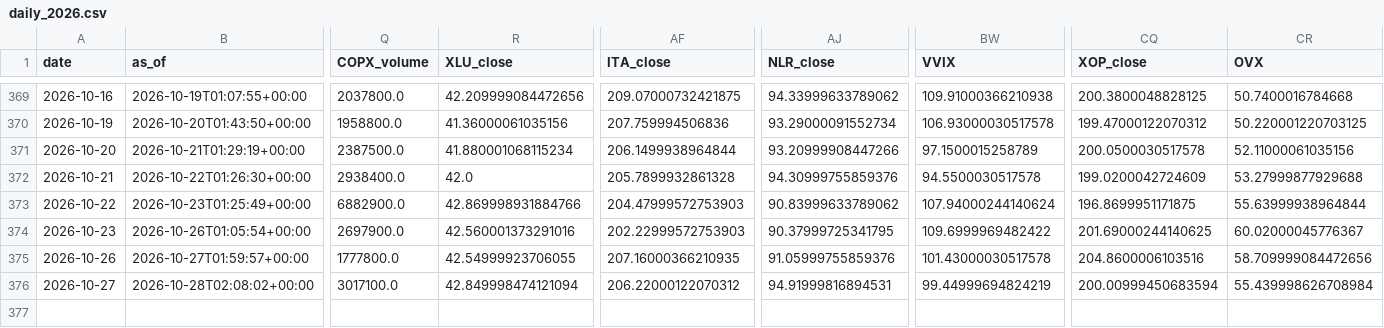
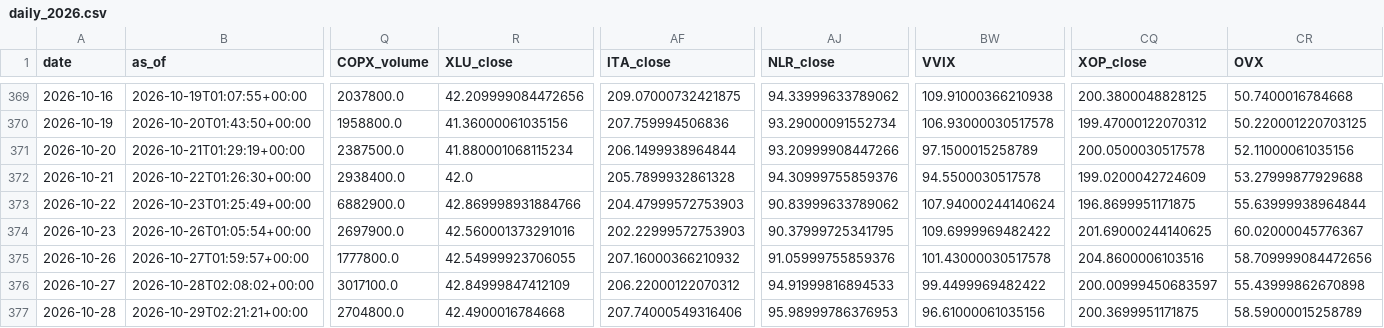
Before and after one commit to daifulee/invictus-data, a CSV file: data/daily_2026.csv, drawn as a sheet; only a part is shown, gaps mark what is left out; rows hold the shown columns only; the diff names each change by its address in the sheet, - before the commit and + after, or states it on an @@ line.

Commit message:
daily: 2026-10-29 data update [skip ci]

```diff
--- a/data/daily_2026.csv
+++ b/data/daily_2026.csv
-AF375 (ITA_close): 207.16000366210935
+AF375 (ITA_close): 207.16000366210932
-R376 (XLU_close): 42.849998474121094
+R376 (XLU_close): 42.84999847412109
-AJ376 (NLR_close): 94.91999816894531
+AJ376 (NLR_close): 94.91999816894533
-BW376 (VVIX): 99.44999694824219
+BW376 (VVIX): 99.4499969482422
-CQ376 (XOP_close): 200.00999450683594
+CQ376 (XOP_close): 200.00999450683597
-CR376 (OVX): 55.439998626708984
+CR376 (OVX): 55.43999862670898
+row 377: 2026-10-28 | 2026-10-29T02:21:21+00:00 | 2704800.0 | 42.4900016784668 | 207.74000549316406 | 95.98999786376953 | 96.61000061035156 | 200.3699951171875 | 58.59000015258789
```
Also changed, not shown: 1 other file.
